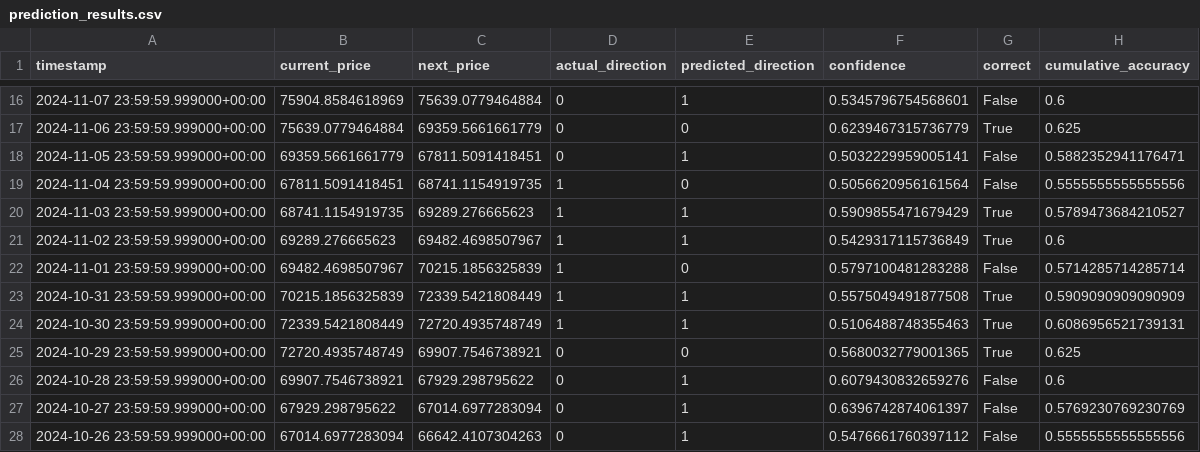
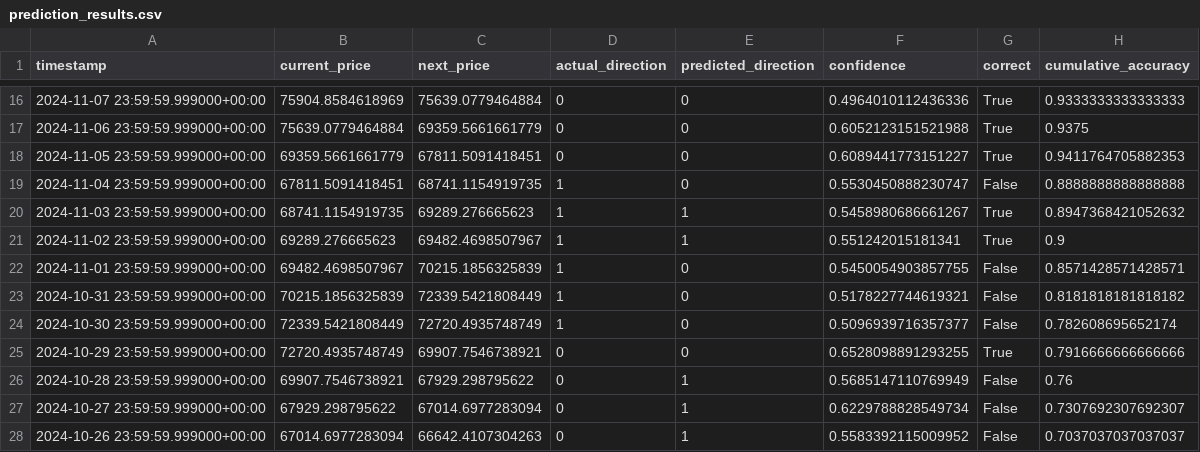
Before and after one commit to HelloSniperMonkey/pathway_mock, a CSV file: prediction_results.csv, drawn as a sheet; only a part is shown, gaps mark what is left out; the diff covers the shown part only.

```diff
--- a/prediction_results.csv
+++ b/prediction_results.csv
@@ -16,13 +16,13 @@ timestamp,current_price,next_price,actual_direction,predicted_direction,confiden
-2024-11-07 23:59:59.999000+00:00,75904.8584618969,75639.0779464884,0,1,0.5345796754568601,False,0.6
-2024-11-06 23:59:59.999000+00:00,75639.0779464884,69359.5661661779,0,0,0.6239467315736779,True,0.625
-2024-11-05 23:59:59.999000+00:00,69359.5661661779,67811.5091418451,0,1,0.5032229959005141,False,0.5882352941176471
-2024-11-04 23:59:59.999000+00:00,67811.5091418451,68741.1154919735,1,0,0.5056620956161564,False,0.5555555555555556
-2024-11-03 23:59:59.999000+00:00,68741.1154919735,69289.276665623,1,1,0.5909855471679429,True,0.5789473684210527
-2024-11-02 23:59:59.999000+00:00,69289.276665623,69482.4698507967,1,1,0.5429317115736849,True,0.6
-2024-11-01 23:59:59.999000+00:00,69482.4698507967,70215.1856325839,1,0,0.5797100481283288,False,0.5714285714285714
-2024-10-31 23:59:59.999000+00:00,70215.1856325839,72339.5421808449,1,1,0.5575049491877508,True,0.5909090909090909
-2024-10-30 23:59:59.999000+00:00,72339.5421808449,72720.4935748749,1,1,0.5106488748355463,True,0.6086956521739131
-2024-10-29 23:59:59.999000+00:00,72720.4935748749,69907.7546738921,0,0,0.5680032779001365,True,0.625
-2024-10-28 23:59:59.999000+00:00,69907.7546738921,67929.298795622,0,1,0.6079430832659276,False,0.6
-2024-10-27 23:59:59.999000+00:00,67929.298795622,67014.6977283094,0,1,0.6396742874061397,False,0.5769230769230769
-2024-10-26 23:59:59.999000+00:00,67014.6977283094,66642.4107304263,0,1,0.5476661760397112,False,0.5555555555555556
+2024-11-07 23:59:59.999000+00:00,75904.8584618969,75639.0779464884,0,0,0.4964010112436336,True,0.9333333333333333
+2024-11-06 23:59:59.999000+00:00,75639.0779464884,69359.5661661779,0,0,0.6052123151521988,True,0.9375
+2024-11-05 23:59:59.999000+00:00,69359.5661661779,67811.5091418451,0,0,0.6089441773151227,True,0.9411764705882353
+2024-11-04 23:59:59.999000+00:00,67811.5091418451,68741.1154919735,1,0,0.5530450888230747,False,0.8888888888888888
+2024-11-03 23:59:59.999000+00:00,68741.1154919735,69289.276665623,1,1,0.5458980686661267,True,0.8947368421052632
+2024-11-02 23:59:59.999000+00:00,69289.276665623,69482.4698507967,1,1,0.551242015181341,True,0.9
+2024-11-01 23:59:59.999000+00:00,69482.4698507967,70215.1856325839,1,0,0.5450054903857755,False,0.8571428571428571
+2024-10-31 23:59:59.999000+00:00,70215.1856325839,72339.5421808449,1,0,0.5178227744619321,False,0.8181818181818182
+2024-10-30 23:59:59.999000+00:00,72339.5421808449,72720.4935748749,1,0,0.5096939716357377,False,0.782608695652174
+2024-10-29 23:59:59.999000+00:00,72720.4935748749,69907.7546738921,0,0,0.6528098891293255,True,0.7916666666666666
+2024-10-28 23:59:59.999000+00:00,69907.7546738921,67929.298795622,0,1,0.5685147110769949,False,0.76
+2024-10-27 23:59:59.999000+00:00,67929.298795622,67014.6977283094,0,1,0.6229788828549734,False,0.7307692307692307
+2024-10-26 23:59:59.999000+00:00,67014.6977283094,66642.4107304263,0,1,0.5583392115009952,False,0.7037037037037037
```
Also changed, not shown: 128 edited cells elsewhere in this file, 6 other files.
